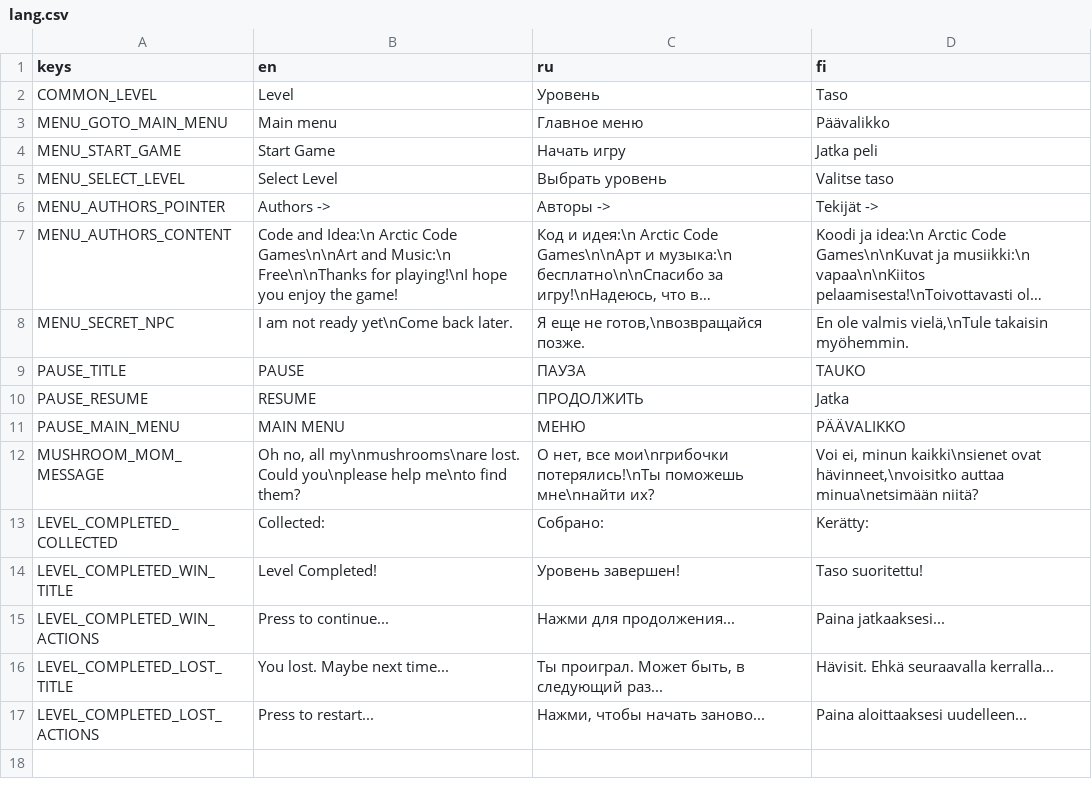
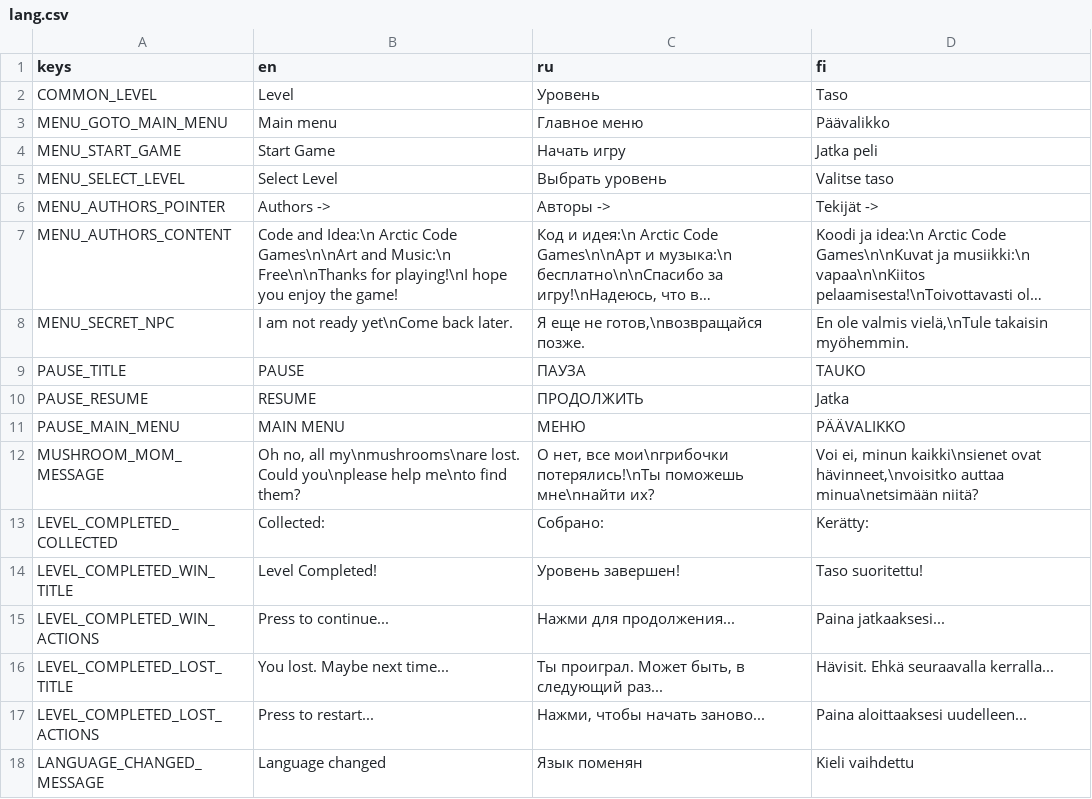
Before and after one commit to dmitrii-eremin/watch-your-step, a CSV file: lang.csv, drawn as a sheet; long unchanged cells end in …; the diff names each change by its address in the sheet, - before the commit and + after, or states it on an @@ line.

Commit message:
change language

```diff
--- a/lang.csv
+++ b/lang.csv
+row 18: LANGUAGE_CHANGED_MESSAGE | Language changed | Язык поменян | Kieli vaihdettu
```
Also changed, not shown: 8 other files.
